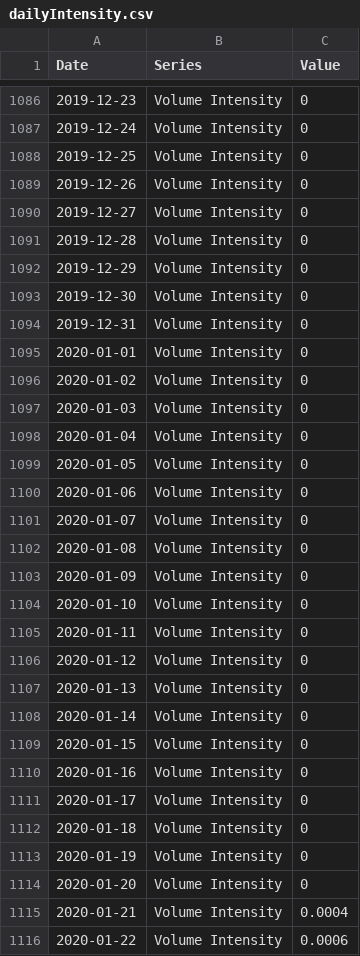
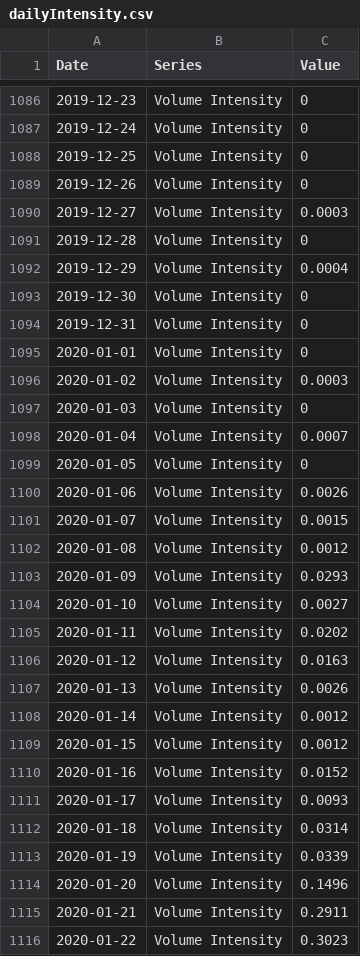
Before and after one commit to lekovicj/EUvsVirus---What-the-Fake, a CSV file: data/dailyIntensity.csv, drawn as a sheet; only a part is shown, gaps mark what is left out; the diff covers the shown part only.

Commit message:
Minor tweaks to speed up data updates in Shiny

```diff
--- a/data/dailyIntensity.csv
+++ b/data/dailyIntensity.csv
@@ -1089,5 +1089,5 @@
 2019-12-26,Volume Intensity,0
-2019-12-27,Volume Intensity,0
+2019-12-27,Volume Intensity,0.0003
 2019-12-28,Volume Intensity,0
-2019-12-29,Volume Intensity,0
+2019-12-29,Volume Intensity,0.0004
 2019-12-30,Volume Intensity,0
@@ -1095,22 +1095,22 @@
 2020-01-01,Volume Intensity,0
-2020-01-02,Volume Intensity,0
+2020-01-02,Volume Intensity,0.0003
 2020-01-03,Volume Intensity,0
-2020-01-04,Volume Intensity,0
+2020-01-04,Volume Intensity,0.0007
 2020-01-05,Volume Intensity,0
-2020-01-06,Volume Intensity,0
-2020-01-07,Volume Intensity,0
-2020-01-08,Volume Intensity,0
-2020-01-09,Volume Intensity,0
-2020-01-10,Volume Intensity,0
-2020-01-11,Volume Intensity,0
-2020-01-12,Volume Intensity,0
-2020-01-13,Volume Intensity,0
-2020-01-14,Volume Intensity,0
-2020-01-15,Volume Intensity,0
-2020-01-16,Volume Intensity,0
-2020-01-17,Volume Intensity,0
-2020-01-18,Volume Intensity,0
-2020-01-19,Volume Intensity,0
-2020-01-20,Volume Intensity,0
-2020-01-21,Volume Intensity,0.0004
-2020-01-22,Volume Intensity,0.0006
+2020-01-06,Volume Intensity,0.0026
+2020-01-07,Volume Intensity,0.0015
+2020-01-08,Volume Intensity,0.0012
+2020-01-09,Volume Intensity,0.0293
+2020-01-10,Volume Intensity,0.0027
+2020-01-11,Volume Intensity,0.0202
+2020-01-12,Volume Intensity,0.0163
+2020-01-13,Volume Intensity,0.0026
+2020-01-14,Volume Intensity,0.0012
+2020-01-15,Volume Intensity,0.0012
+2020-01-16,Volume Intensity,0.0152
+2020-01-17,Volume Intensity,0.0093
+2020-01-18,Volume Intensity,0.0314
+2020-01-19,Volume Intensity,0.0339
+2020-01-20,Volume Intensity,0.1496
+2020-01-21,Volume Intensity,0.2911
+2020-01-22,Volume Intensity,0.3023
```
Also changed, not shown: 169 edited cells elsewhere in this file, 4 other files.
